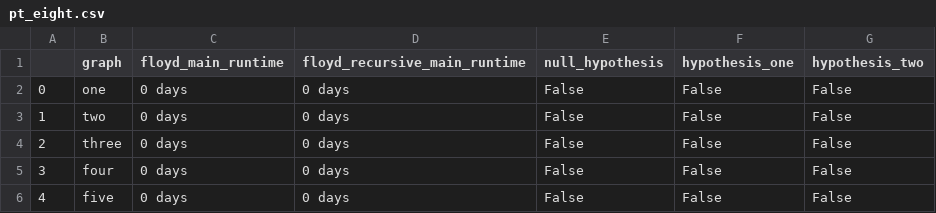
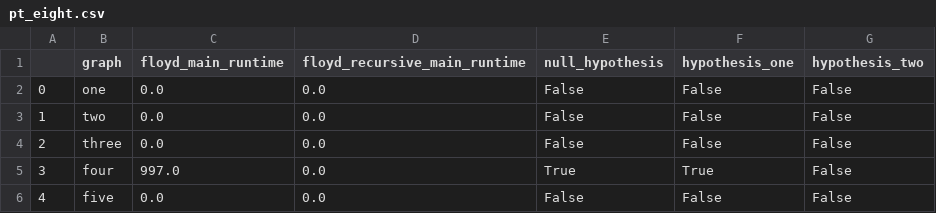
Before and after one commit to NathanHGayle/Floyd_Warshall_Algorithm, a CSV file: Algorithms/csv_logs/pt_eight.csv, drawn as a sheet.

```diff
--- a/Algorithms/csv_logs/pt_eight.csv
+++ b/Algorithms/csv_logs/pt_eight.csv
@@ -1,6 +1,6 @@
 ,graph,floyd_main_runtime,floyd_recursive_main_runtime,null_hypothesis,hypothesis_one,hypothesis_two
-0,one,0 days,0 days,False,False,False
-1,two,0 days,0 days,False,False,False
-2,three,0 days,0 days,False,False,False
-3,four,0 days,0 days,False,False,False
-4,five,0 days,0 days,False,False,False
+0,one,0.0,0.0,False,False,False
+1,two,0.0,0.0,False,False,False
+2,three,0.0,0.0,False,False,False
+3,four,997.0,0.0,True,True,False
+4,five,0.0,0.0,False,False,False
```
Also changed, not shown: Algorithms/csv_logs/pt_five.csv, Algorithms/csv_logs/pt_four.csv, 8 other files.
